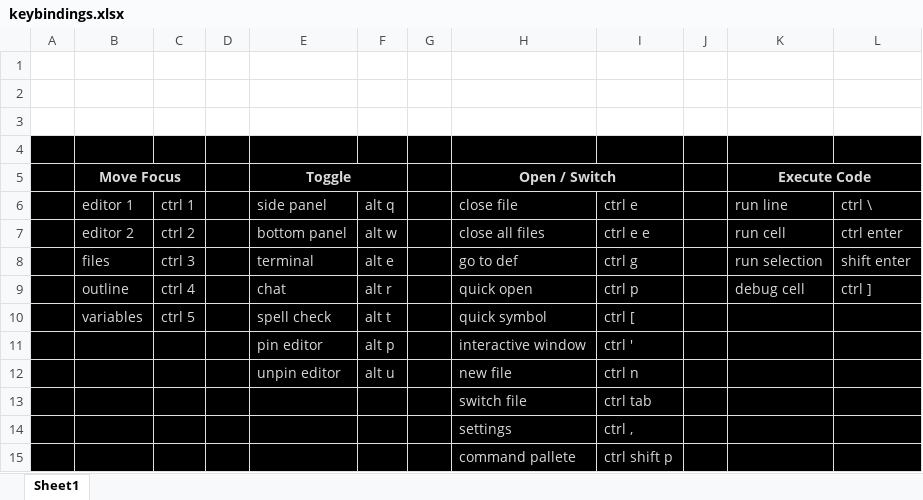
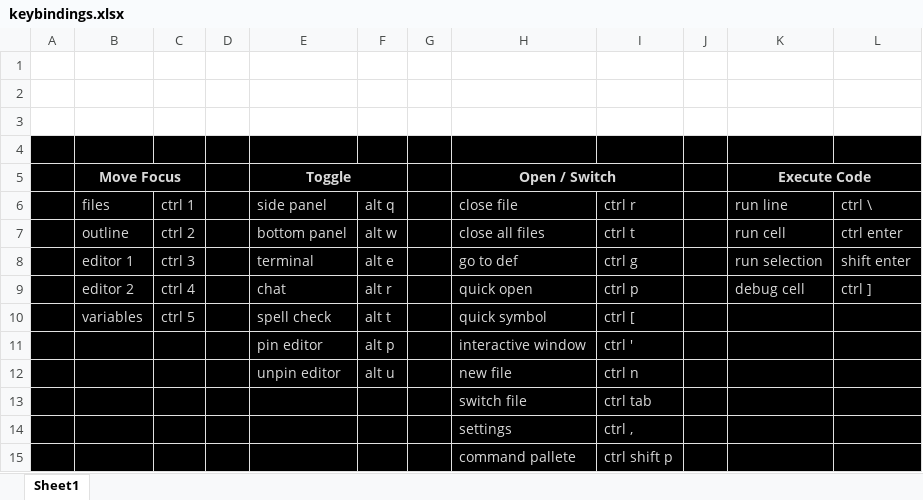
Before and after one commit to tom1919/vscode, an Excel workbook: keybindings.xlsx, sheet Sheet1, drawn as a sheet; values as stored, in another font and other column widths than the file's, no borders; the diff names each change by its address in the sheet, - before the commit and + after, or states it on an @@ line.

```diff
--- a/keybindings.xlsx (sheet Sheet1)
+++ b/keybindings.xlsx (sheet Sheet1)
-B6: editor 1
+B6: files
-I6: ctrl e
+I6: ctrl r
-B7 (files): editor 2
+B7 (files): outline
-I7 (ctrl r): ctrl e e
+I7 (ctrl r): ctrl t
-B8 (files): files
+B8 (files): editor 1
-B9 (files): outline
+B9 (files): editor 2
```
Also changed, not shown: 1 other file.
